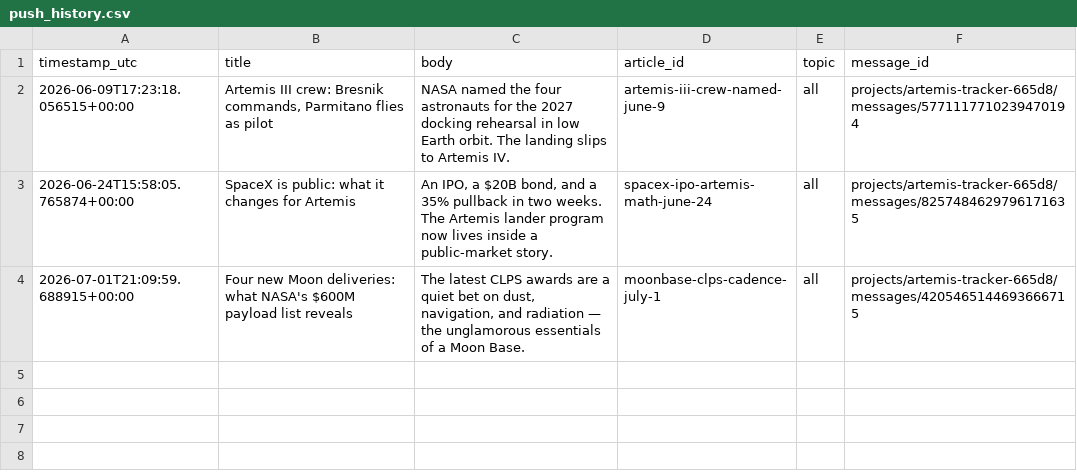
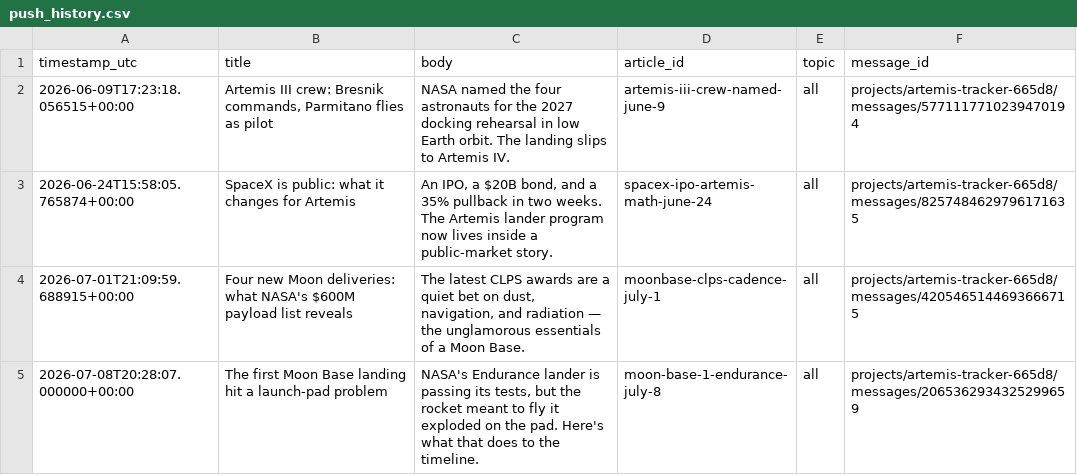
Before and after one commit to grandmasterjc/artemis2-config, a CSV file: state/push_history.csv, drawn as a sheet.

```diff
--- a/state/push_history.csv
+++ b/state/push_history.csv
@@ -4 +4,2 @@ timestamp_utc,title,body,article_id,topic,message_id
 2026-07-01T21:09:59.688915+00:00,Four new Moon deliveries: what NASA's $600M payload list reveals,"The latest CLPS awards are a quiet bet on dust, navigation, and radiation — the unglamorous essentials of a Moon Base.",moonbase-clps-cadence-july-1,all,projects/artemis-tracker-665d8/messages/4205465144693666715
+2026-07-08T20:28:07.000000+00:00,The first Moon Base landing hit a launch-pad problem,"NASA's Endurance lander is passing its tests, but the rocket meant to fly it exploded on the pad. Here's what that does to the timeline.",moon-base-1-endurance-july-8,all,projects/artemis-tracker-665d8/messages/2065362934325299659
```
Also changed, not shown: state/social_post_history.csv, 2 other files.
